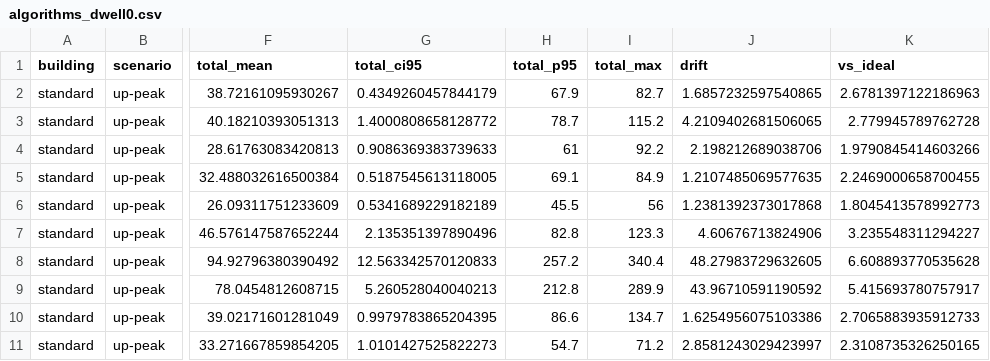
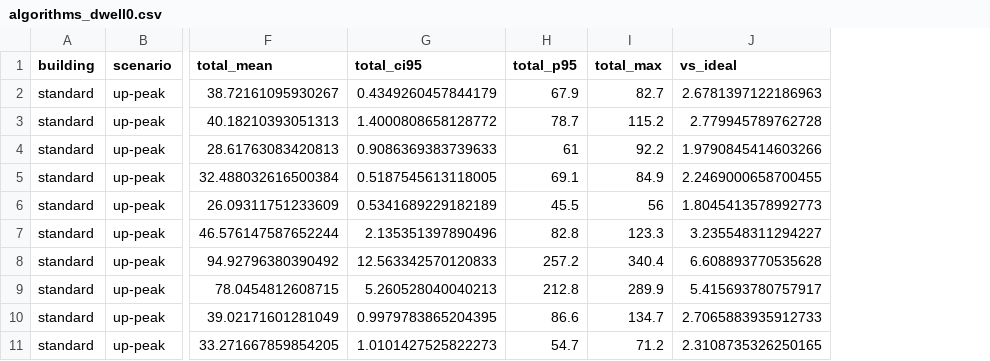
Before and after one commit to desmondkao/desmond_kao_kkr, a CSV file: results/algorithms_dwell0.csv, drawn as a sheet; only a part is shown, gaps mark what is left out; the diff names each change by its address in the sheet, - before the commit and + after, or states it on an @@ line.

Commit message:
Drop the drift metric and the load-sweep chart

```diff
--- a/results/algorithms_dwell0.csv
+++ b/results/algorithms_dwell0.csv
-column J (drift), rows 2-11: 1.6857232597540865 | 4.2109402681506065 | 2.198212689038706 | 1.2107485069577635 | 1.2381392373017868 | 4.60676713824906 | 48.27983729632605 | 43.96710591190592 | 1.6254956075103386 | 2.8581243029423997
```
Also changed, not shown: results/algorithms_dwell1.csv, results/express_dwell0.csv, 15 other files.
